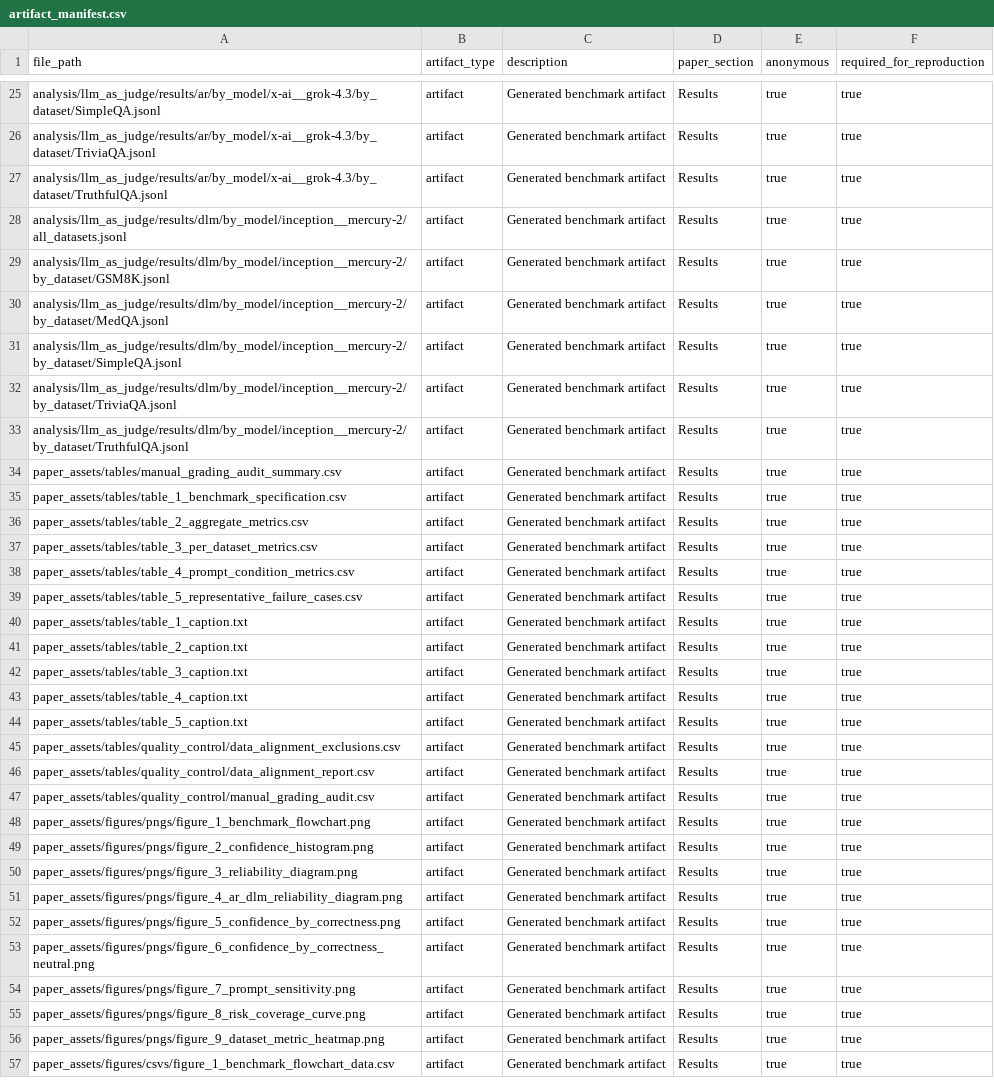
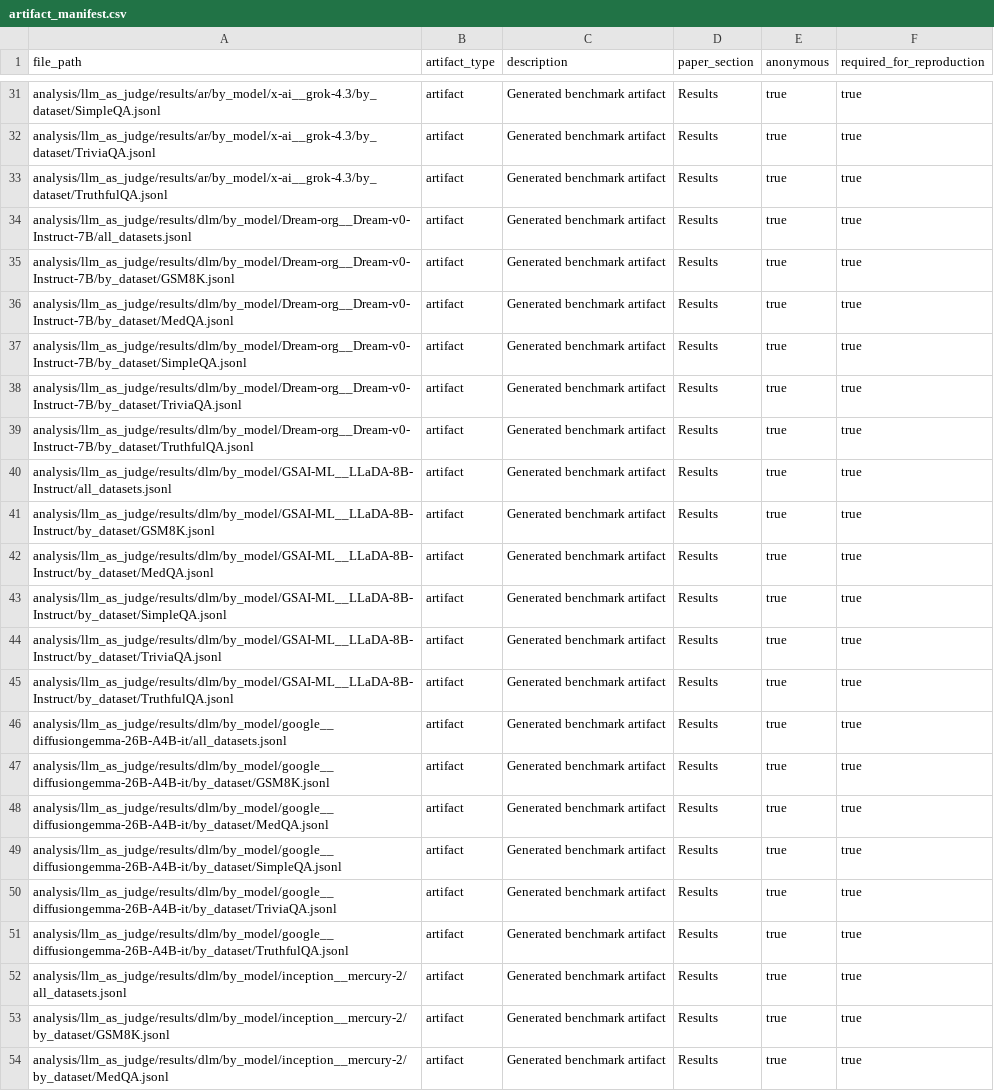
Before and after one commit to EdwardPalacci/Algoverse, a CSV file: documentation/research_notes/artifact_manifest.csv, drawn as a sheet; only a part is shown, gaps mark what is left out; the shorter side is filled out with more unchanged rows; the diff covers the shown part only; the diff names each change by its address in the sheet, - before the commit and + after, or states it on an @@ line.

Commit message:
Regenerate paper assets for expanded model pilot

```diff
--- a/documentation/research_notes/artifact_manifest.csv
+++ b/documentation/research_notes/artifact_manifest.csv
+row 34: analysis/llm_as_judge/results/dlm/by_model/Dream-org__Dream-v0-Instruct-7B/all_datasets.jsonl | artifact | Generated benchmark artifact | Results | true | true
+row 35: analysis/llm_as_judge/results/dlm/by_model/Dream-org__Dream-v0-Instruct-7B/by_dataset/GSM8K.jsonl | artifact | Generated benchmark artifact | Results | true | true
+row 36: analysis/llm_as_judge/results/dlm/by_model/Dream-org__Dream-v0-Instruct-7B/by_dataset/MedQA.jsonl | artifact | Generated benchmark artifact | Results | true | true
+row 37: analysis/llm_as_judge/results/dlm/by_model/Dream-org__Dream-v0-Instruct-7B/by_dataset/SimpleQA.jsonl | artifact | Generated benchmark artifact | Results | true | true
+row 38: analysis/llm_as_judge/results/dlm/by_model/Dream-org__Dream-v0-Instruct-7B/by_dataset/TriviaQA.jsonl | artifact | Generated benchmark artifact | Results | true | true
+row 39: analysis/llm_as_judge/results/dlm/by_model/Dream-org__Dream-v0-Instruct-7B/by_dataset/TruthfulQA.jsonl | artifact | Generated benchmark artifact | Results | true | true
+row 40: analysis/llm_as_judge/results/dlm/by_model/GSAI-ML__LLaDA-8B-Instruct/all_datasets.jsonl | artifact | Generated benchmark artifact | Results | true | true
+row 41: analysis/llm_as_judge/results/dlm/by_model/GSAI-ML__LLaDA-8B-Instruct/by_dataset/GSM8K.jsonl | artifact | Generated benchmark artifact | Results | true | true
+row 42: analysis/llm_as_judge/results/dlm/by_model/GSAI-ML__LLaDA-8B-Instruct/by_dataset/MedQA.jsonl | artifact | Generated benchmark artifact | Results | true | true
+row 43: analysis/llm_as_judge/results/dlm/by_model/GSAI-ML__LLaDA-8B-Instruct/by_dataset/SimpleQA.jsonl | artifact | Generated benchmark artifact | Results | true | true
+row 44: analysis/llm_as_judge/results/dlm/by_model/GSAI-ML__LLaDA-8B-Instruct/by_dataset/TriviaQA.jsonl | artifact | Generated benchmark artifact | Results | true | true
+row 45: analysis/llm_as_judge/results/dlm/by_model/GSAI-ML__LLaDA-8B-Instruct/by_dataset/TruthfulQA.jsonl | artifact | Generated benchmark artifact | Results | true | true
+row 46: analysis/llm_as_judge/results/dlm/by_model/google__diffusiongemma-26B-A4B-it/all_datasets.jsonl | artifact | Generated benchmark artifact | Results | true | true
+row 47: analysis/llm_as_judge/results/dlm/by_model/google__diffusiongemma-26B-A4B-it/by_dataset/GSM8K.jsonl | artifact | Generated benchmark artifact | Results | true | true
+row 48: analysis/llm_as_judge/results/dlm/by_model/google__diffusiongemma-26B-A4B-it/by_dataset/MedQA.jsonl | artifact | Generated benchmark artifact | Results | true | true
+row 49: analysis/llm_as_judge/results/dlm/by_model/google__diffusiongemma-26B-A4B-it/by_dataset/SimpleQA.jsonl | artifact | Generated benchmark artifact | Results | true | true
+row 50: analysis/llm_as_judge/results/dlm/by_model/google__diffusiongemma-26B-A4B-it/by_dataset/TriviaQA.jsonl | artifact | Generated benchmark artifact | Results | true | true
+row 51: analysis/llm_as_judge/results/dlm/by_model/google__diffusiongemma-26B-A4B-it/by_dataset/TruthfulQA.jsonl | artifact | Generated benchmark artifact | Results | true | true
```
Also changed, not shown: 6 added rows elsewhere in this file, documentation/research_notes/data_manifest.csv, paper_assets/figures/csvs/figure_7_prompt_sensitivity_data.csv, 42 other files.
